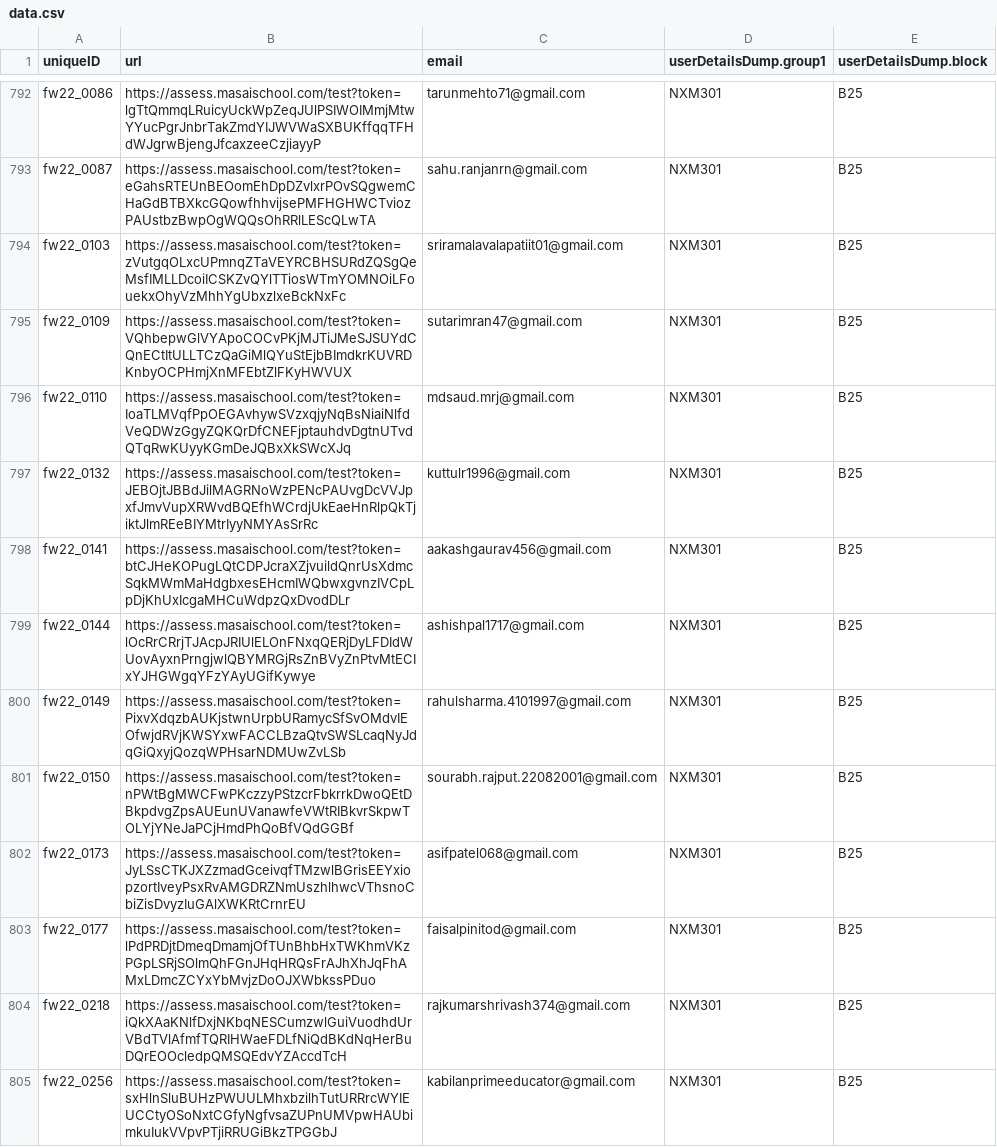
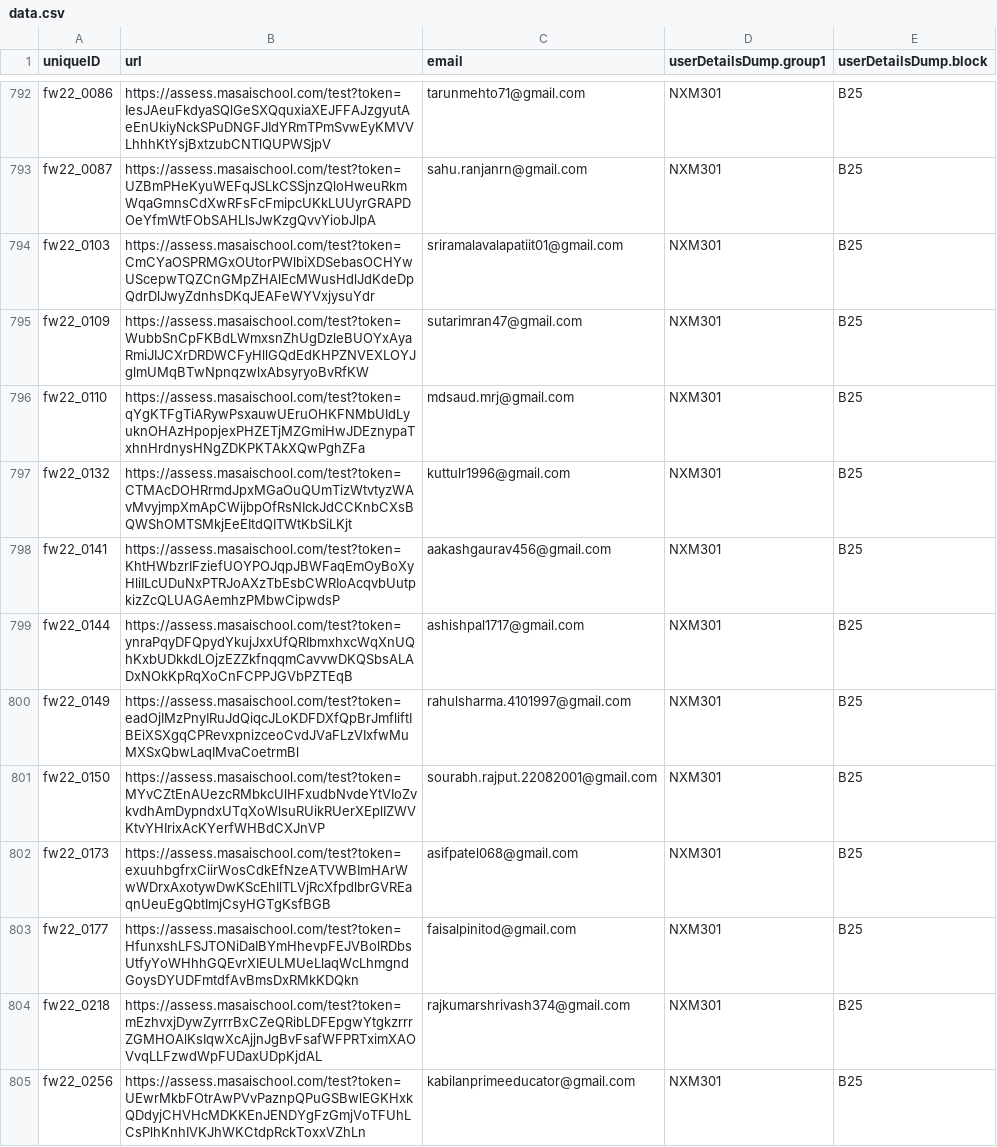
Before and after one commit to vchandu111/access-platform-app, a CSV file: data.csv, drawn as a sheet; only a part is shown, gaps mark what is left out; the diff covers the shown part only; the diff names each change by its address in the sheet, - before the commit and + after, or states it on an @@ line.

```diff
--- a/data.csv
+++ b/data.csv
-B792 (url): https://assess.masaischool.com/test?token=lgTtQmmqLRuicyUckWpZeqJUlPSIWOIMmjMtwYYucPgrJnbrTakZmdYIJWVWaSXBUKffqqTFHdWJgrwBjengJfcaxzeeCzjiayyP
+B792 (url): https://assess.masaischool.com/test?token=IesJAeuFkdyaSQlGeSXQquxiaXEJFFAJzgyutAeEnUkiyNckSPuDNGFJIdYRmTPmSvwEyKMVVLhhhKtYsjBxtzubCNTlQUPWSjpV
-B793 (url): https://assess.masaischool.com/test?token=eGahsRTEUnBEOomEhDpDZvlxrPOvSQgwemCHaGdBTBXkcGQowfhhvijsePMFHGHWCTviozPAUstbzBwpOgWQQsOhRRlLEScQLwTA
+B793 (url): https://assess.masaischool.com/test?token=UZBmPHeKyuWEFqJSLkCSSjnzQloHweuRkmWqaGmnsCdXwRFsFcFmipcUKkLUUyrGRAPDOeYfmWtFObSAHLlsJwKzgQvvYiobJlpA
-B794 (url): https://assess.masaischool.com/test?token=zVutgqOLxcUPmnqZTaVEYRCBHSURdZQSgQeMsfIMLLDcoiICSKZvQYlTTiosWTmYOMNOiLFouekxOhyVzMhhYgUbxzlxeBckNxFc
+B794 (url): https://assess.masaischool.com/test?token=CmCYaOSPRMGxOUtorPWlbiXDSebasOCHYwUScepwTQZCnGMpZHAlEcMWusHdlJdKdeDpQdrDlJwyZdnhsDKqJEAFeWYVxjysuYdr
-B795 (url): https://assess.masaischool.com/test?token=VQhbepwGlVYApoCOCvPKjMJTiJMeSJSUYdCQnECtItULLTCzQaGiMlQYuStEjbBImdkrKUVRDKnbyOCPHmjXnMFEbtZlFKyHWVUX
+B795 (url): https://assess.masaischool.com/test?token=WubbSnCpFKBdLWmxsnZhUgDzleBUOYxAyaRmiJIJCXrDRDWCFyHllGQdEdKHPZNVEXLOYJglmUMqBTwNpnqzwlxAbsyryoBvRfKW
-B796 (url): https://assess.masaischool.com/test?token=IoaTLMVqfPpOEGAvhywSVzxqjyNqBsNiaiNlfdVeQDWzGgyZQKQrDfCNEFjptauhdvDgtnUTvdQTqRwKUyyKGmDeJQBxXkSWcXJq
+B796 (url): https://assess.masaischool.com/test?token=qYgKTFgTiARywPsxauwUEruOHKFNMbUIdLyuknOHAzHpopjexPHZETjMZGmiHwJDEznypaTxhnHrdnysHNgZDKPKTAkXQwPghZFa
-B797 (url): https://assess.masaischool.com/test?token=JEBOjtJBBdJilMAGRNoWzPENcPAUvgDcVVJpxfJmvVupXRWvdBQEfhWCrdjUkEaeHnRlpQkTjiktJlmREeBIYMtrIyyNMYAsSrRc
+B797 (url): https://assess.masaischool.com/test?token=CTMAcDOHRrmdJpxMGaOuQUmTizWtvtyzWAvMvyjmpXmApCWijbpOfRsNIckJdCCKnbCXsBQWShOMTSMkjEeEItdQITWtKbSiLKjt
-B798 (url): https://assess.masaischool.com/test?token=btCJHeKOPugLQtCDPJcraXZjvuildQnrUsXdmcSqkMWmMaHdgbxesEHcmIWQbwxgvnzIVCpLpDjKhUxIcgaMHCuWdpzQxDvodDLr
+B798 (url): https://assess.masaischool.com/test?token=KhtHWbzrIFziefUOYPOJqpJBWFaqEmOyBoXyHliILcUDuNxPTRJoAXzTbEsbCWRIoAcqvbUutpkizZcQLUAGAemhzPMbwCipwdsP
-B799 (url): https://assess.masaischool.com/test?token=lOcRrCRrjTJAcpJRIUlELOnFNxqQERjDyLFDIdWUovAyxnPrngjwlQBYMRGjRsZnBVyZnPtvMtECIxYJHGWgqYFzYAyUGifKywye
+B799 (url): https://assess.masaischool.com/test?token=ynraPqyDFQpydYkujJxxUfQRIbmxhxcWqXnUQhKxbUDkkdLOjzEZZkfnqqmCavvwDKQSbsALADxNOkKpRqXoCnFCPPJGVbPZTEqB
-B800 (url): https://assess.masaischool.com/test?token=PixvXdqzbAUKjstwnUrpbURamycSfSvOMdvIEOfwjdRVjKWSYxwFACCLBzaQtvSWSLcaqNyJdqGiQxyjQozqWPHsarNDMUwZvLSb
+B800 (url): https://assess.masaischool.com/test?token=eadOjIMzPnyIRuJdQiqcJLoKDFDXfQpBrJmfliftIBEiXSXgqCPRevxpnizceoCvdJVaFLzVIxfwMuMXSxQbwLaqIMvaCoetrmBl
-B801 (url): https://assess.masaischool.com/test?token=nPWtBgMWCFwPKczzyPStzcrFbkrrkDwoQEtDBkpdvgZpsAUEunUVanawfeVWtRIBkvrSkpwTOLYjYNeJaPCjHmdPhQoBfVQdGGBf
+B801 (url): https://assess.masaischool.com/test?token=MYvCZtEnAUezcRMbkcUlHFxudbNvdeYtVIoZvkvdhAmDypndxUTqXoWlsuRUikRUerXEplIZWVKtvYHIrixAcKYerfWHBdCXJnVP
-B802 (url): https://assess.masaischool.com/test?token=JyLSsCTKJXZzmadGceivqfTMzwlBGrisEEYxiopzortIveyPsxRvAMGDRZNmUszhlhwcVThsnoCbiZisDvyzIuGAlXWKRtCrnrEU
+B802 (url): https://assess.masaischool.com/test?token=exuuhbgfrxCiirWosCdkEfNzeATVWBImHArWwWDrxAxotywDwKScEhIlTLVjRcXfpdlbrGVREaqnUeuEgQbtImjCsyHGTgKsfBGB
-B803 (url): https://assess.masaischool.com/test?token=lPdPRDjtDmeqDmamjOfTUnBhbHxTWKhmVKzPGpLSRjSOlmQhFGnJHqHRQsFrAJhXhJqFhAMxLDmcZCYxYbMvjzDoOJXWbkssPDuo
+B803 (url): https://assess.masaischool.com/test?token=HfunxshLFSJTONiDaIBYmHhevpFEJVBolRDbsUtfyYoWHhhGQEvrXIEULMUeLlaqWcLhmgndGoysDYUDFmtdfAvBmsDxRMkKDQkn
-B804 (url): https://assess.masaischool.com/test?token=iQkXAaKNlfDxjNKbqNESCumzwlGuiVuodhdUrVBdTVlAfmfTQRIHWaeFDLfNiQdBKdNqHerBuDQrEOOcledpQMSQEdvYZAccdTcH
+B804 (url): https://assess.masaischool.com/test?token=mEzhvxjDywZyrrrBxCZeQRibLDFEpgwYtgkzrrrZGMHOAlKsIqwXcAjjnJgBvFsafWFPRTximXAOVvqLLFzwdWpFUDaxUDpKjdAL
-B805 (url): https://assess.masaischool.com/test?token=sxHlnSluBUHzPWUULMhxbzilhTutURRrcWYIEUCCtyOSoNxtCGfyNgfvsaZUPnUMVpwHAUbimkuIukVVpvPTjiRRUGiBkzTPGGbJ
+B805 (url): https://assess.masaischool.com/test?token=UEwrMkbFOtrAwPVvPaznpQPuGSBwlEGKHxkQDdyjCHVHcMDKKEnJENDYgFzGmjVoTFUhLCsPlhKnhIVKJhWKCtdpRckToxxVZhLn
```
Also changed, not shown: 64 edited cells elsewhere in this file.
